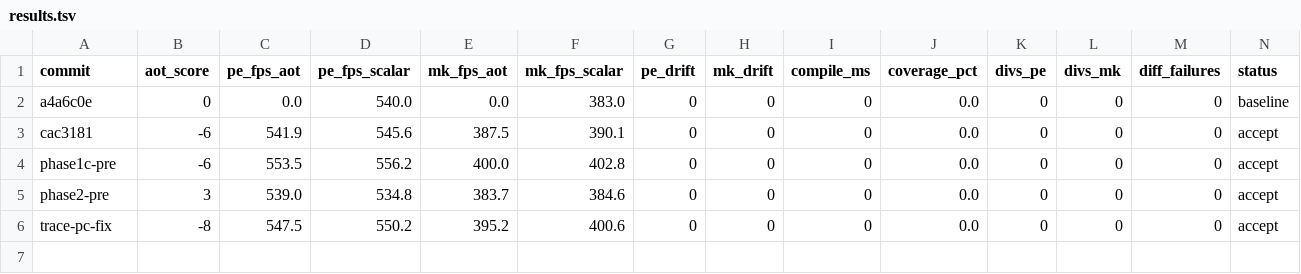
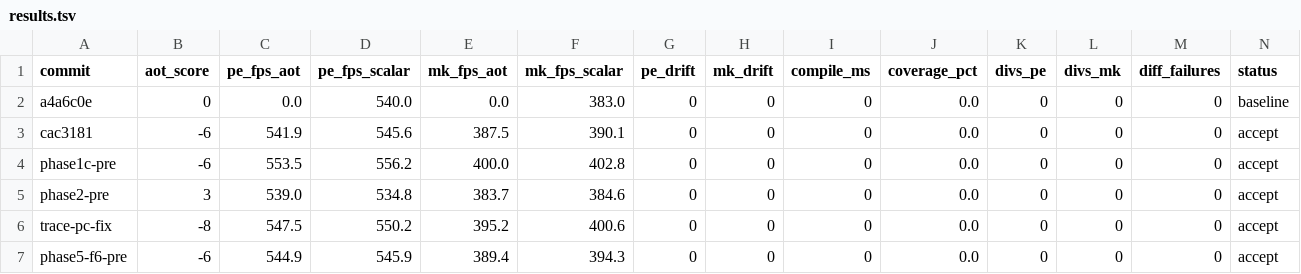
Before and after one commit to guysrd/rustboyadvance-ng, a TSV file: results.tsv, drawn as a sheet; only a part is shown; rows hold the shown columns only; the diff names each change by its address in the sheet, - before the commit and + after, or states it on an @@ line.

Commit message:
phase 5: inline f6 ldr pc-relative (literal pool load)
bits 15:11 = 01001, encoded with rd in 10:8 and word8=imm<<2 in 7:0.
mirrors thumb/exec.rs::exec_thumb_ldr_pc using (pc & !3) + ofs where
pc is pipeline-head (= self.pc here = fetch_addr).

very common — used for every constant > 256 that doesnt fit in
mov imm8, also used for absolute pointer loads.

returns AdvancePC(NonSeq) per scalar (not Seq like the alu fmts).

sdl replay sweep=0: 0 divs both roms.
pe 100-seed trace: 0 divs.

first instinct used (fetch_addr - 4) & !3 = exec_addr & !3 — wrong
because scalar uses pipeline_head & !3 which differs by bit 2 when
exec_addr is 2-byte but not 4-byte aligned. caught by 229 divs on
first run; fixed before commit.

```diff
--- a/results.tsv
+++ b/results.tsv
+row 7: phase5-f6-pre | -6 | 544.9 | 545.9 | 389.4 | 394.3 | 0 | 0 | 0 | 0.0 | 0 | 0 | 0 | accept
```
Also changed, not shown: 1 other file.
